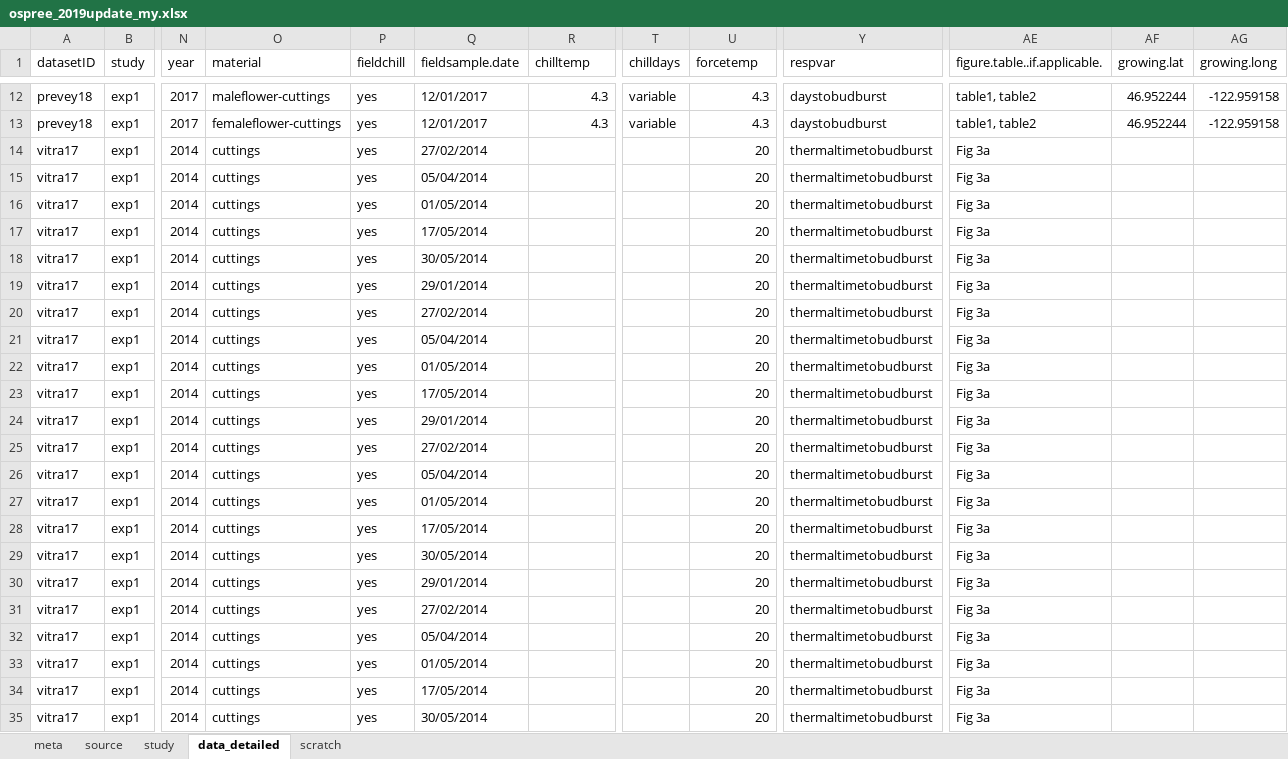
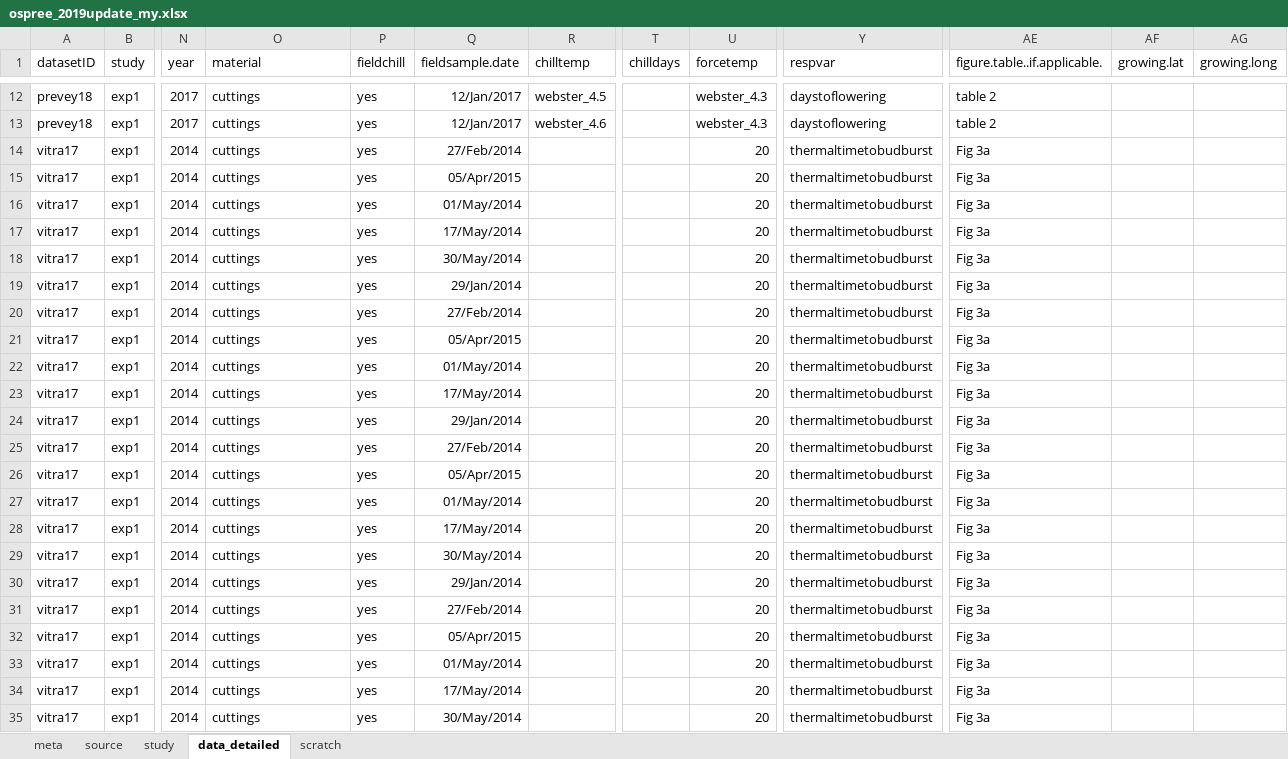
Before and after one commit to lizzieinvancouver/ospree, an Excel workbook: data/update2019/ospree_2019update_my.xlsx, sheet data_detailed, drawn as a sheet; only a part is shown, gaps mark what is left out; values as stored, in another font and other column widths than the file's, no borders; the diff covers the shown part only; the diff names each change by its address in the sheet, - before the commit and + after, or states it on an @@ line.

Commit message:
finished reviewing scraped data

```diff
--- a/data/update2019/ospree_2019update_my.xlsx (sheet data_detailed)
+++ b/data/update2019/ospree_2019update_my.xlsx (sheet data_detailed)
-O12 (material): maleflower-cuttings
+O12 (material): cuttings
-Q12:Q13 (fieldsample.date): 12/01/2017
+Q12:Q13 (fieldsample.date): 12/Jan/2017
-R12 (chilltemp): 4.3
+R12 (chilltemp): webster_4.5
-T12:T13 (chilldays): variable
+T12:T13 (chilldays): (empty)
-U12:U13 (forcetemp): 4.3
+U12:U13 (forcetemp): webster_4.3
-Y12:Y13 (respvar): daystobudburst
+Y12:Y13 (respvar): daystoflowering
-AE12:AE13 (figure.table..if.applicable.): table1, table2
+AE12:AE13 (figure.table..if.applicable.): table 2
-AF12:AF13 (growing.lat): 46.952244
+AF12:AF13 (growing.lat): (empty)
-AG12:AG13 (growing.long): -122.959158
+AG12:AG13 (growing.long): (empty)
-O13 (material): femaleflower-cuttings
+O13 (material): cuttings
-R13 (chilltemp): 4.3
+R13 (chilltemp): webster_4.6
-Q14 (fieldsample.date): 27/02/2014
+Q14 (fieldsample.date): 27/Feb/2014
-Q15 (fieldsample.date): 05/04/2014
+Q15 (fieldsample.date): 05/Apr/2015
-Q16 (fieldsample.date): 01/05/2014
+Q16 (fieldsample.date): 01/May/2014
-Q17 (fieldsample.date): 17/05/2014
+Q17 (fieldsample.date): 17/May/2014
-Q18 (fieldsample.date): 30/05/2014
+Q18 (fieldsample.date): 30/May/2014
-Q19 (fieldsample.date): 29/01/2014
+Q19 (fieldsample.date): 29/Jan/2014
-Q20 (fieldsample.date): 27/02/2014
+Q20 (fieldsample.date): 27/Feb/2014
-Q21 (fieldsample.date): 05/04/2014
+Q21 (fieldsample.date): 05/Apr/2015
-Q22 (fieldsample.date): 01/05/2014
+Q22 (fieldsample.date): 01/May/2014
-Q23 (fieldsample.date): 17/05/2014
+Q23 (fieldsample.date): 17/May/2014
-Q24 (fieldsample.date): 29/01/2014
+Q24 (fieldsample.date): 29/Jan/2014
-Q25 (fieldsample.date): 27/02/2014
+Q25 (fieldsample.date): 27/Feb/2014
-Q26 (fieldsample.date): 05/04/2014
+Q26 (fieldsample.date): 05/Apr/2015
-Q27 (fieldsample.date): 01/05/2014
+Q27 (fieldsample.date): 01/May/2014
-Q28 (fieldsample.date): 17/05/2014
+Q28 (fieldsample.date): 17/May/2014
-Q29 (fieldsample.date): 30/05/2014
+Q29 (fieldsample.date): 30/May/2014
-Q30 (fieldsample.date): 29/01/2014
+Q30 (fieldsample.date): 29/Jan/2014
-Q31 (fieldsample.date): 27/02/2014
+Q31 (fieldsample.date): 27/Feb/2014
-Q32 (fieldsample.date): 05/04/2014
+Q32 (fieldsample.date): 05/Apr/2015
-Q33 (fieldsample.date): 01/05/2014
+Q33 (fieldsample.date): 01/May/2014
-Q34 (fieldsample.date): 17/05/2014
+Q34 (fieldsample.date): 17/May/2014
-Q35 (fieldsample.date): 30/05/2014
+Q35 (fieldsample.date): 30/May/2014
```
Also changed, not shown: 73 edited cells elsewhere in this sheet, sheet study.
